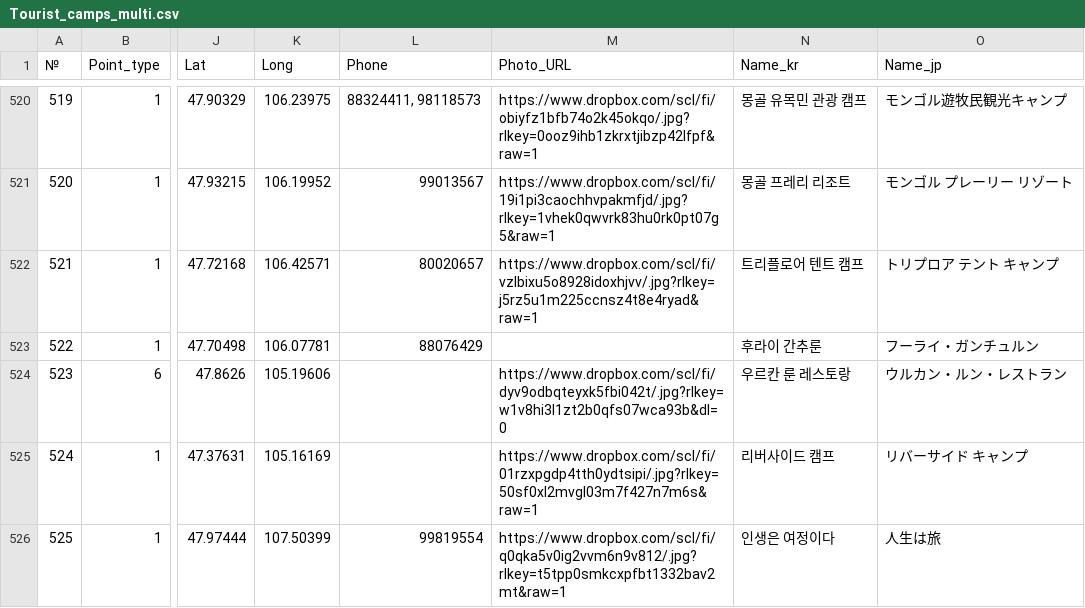
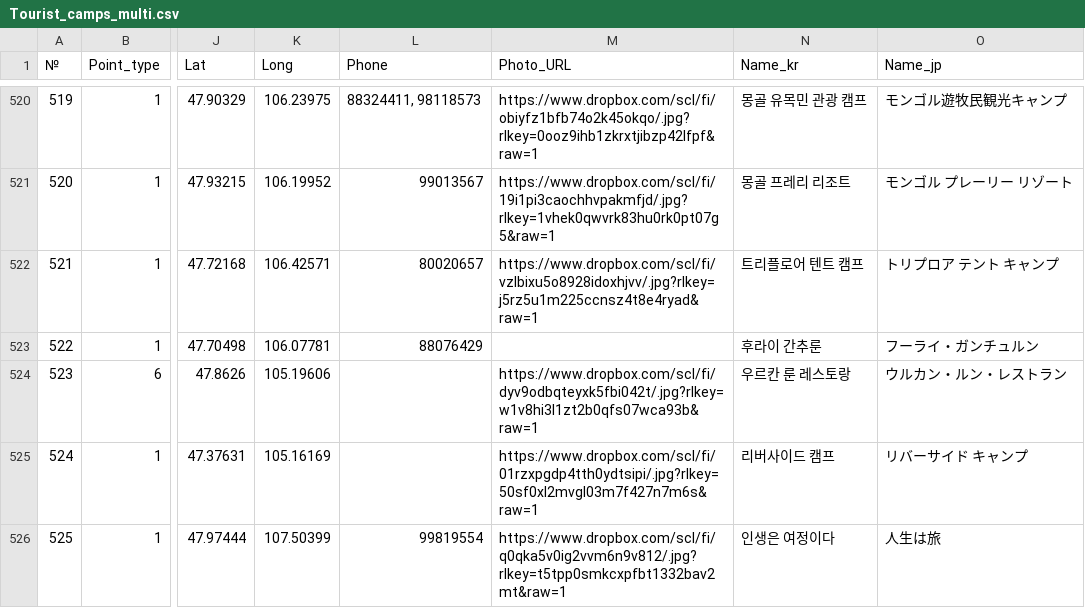
Before and after one commit to MongoliaMapGuide/map, a CSV file: Tourist_camps_multi.csv, drawn as a sheet; only a part is shown, gaps mark what is left out; the diff names each change by its address in the sheet, - before the commit and + after, or states it on an @@ line.

Commit message:
Add files via upload

```diff
--- a/Tourist_camps_multi.csv
+++ b/Tourist_camps_multi.csv
-M524 (Photo_URL): https://www.dropbox.com/scl/fi/dyv9odbqteyxk5fbi042t/.jpg?rlkey=w1v8hi3l1zt2b0qfs07wca93b&dl=0
+M524 (Photo_URL): https://www.dropbox.com/scl/fi/dyv9odbqteyxk5fbi042t/.jpg?rlkey=w1v8hi3l1zt2b0qfs07wca93b&raw=1
```
